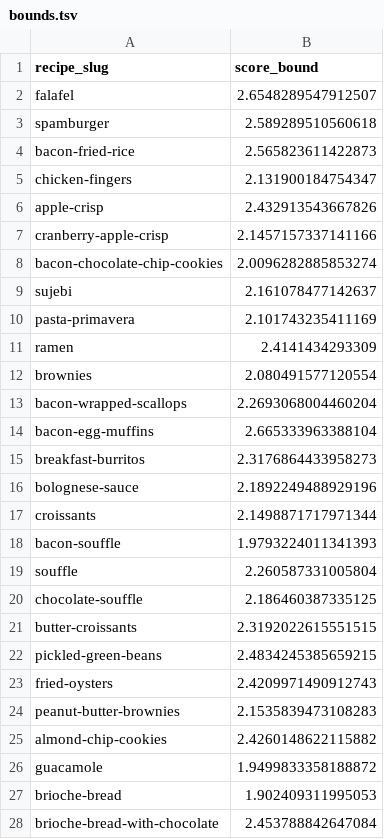
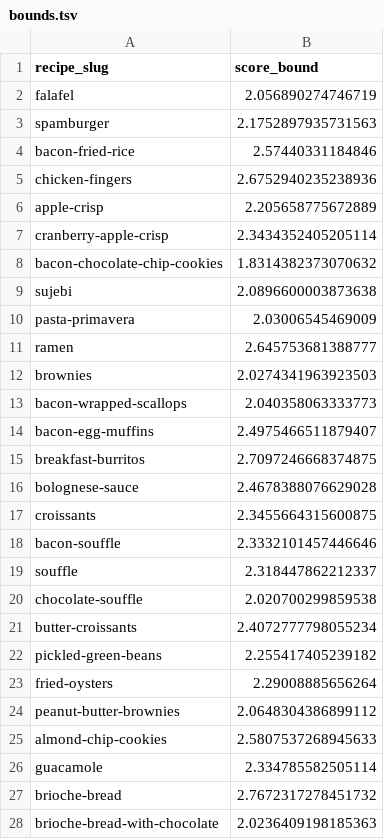
Before and after one commit to veniola/dx704-project-04, a TSV file: bounds.tsv, drawn as a sheet; only a part is shown; the diff covers the shown part only.

```diff
--- a/bounds.tsv
+++ b/bounds.tsv
@@ -1,28 +1,28 @@
 recipe_slug	score_bound
-falafel	2.6548289547912507
-spamburger	2.589289510560618
-bacon-fried-rice	2.565823611422873
-chicken-fingers	2.131900184754347
-apple-crisp	2.432913543667826
-cranberry-apple-crisp	2.1457157337141166
-bacon-chocolate-chip-cookies	2.0096282885853274
-sujebi	2.161078477142637
-pasta-primavera	2.101743235411169
-ramen	2.4141434293309
-brownies	2.080491577120554
-bacon-wrapped-scallops	2.2693068004460204
-bacon-egg-muffins	2.665333963388104
-breakfast-burritos	2.3176864433958273
-bolognese-sauce	2.1892249488929196
-croissants	2.1498871717971344
-bacon-souffle	1.9793224011341393
-souffle	2.260587331005804
-chocolate-souffle	2.186460387335125
-butter-croissants	2.3192022615551515
-pickled-green-beans	2.4834245385659215
-fried-oysters	2.4209971490912743
-peanut-butter-brownies	2.1535839473108283
-almond-chip-cookies	2.4260148622115882
-guacamole	1.9499833358188872
-brioche-bread	1.902409311995053
-brioche-bread-with-chocolate	2.453788842647084
+falafel	2.056890274746719
+spamburger	2.1752897935731563
+bacon-fried-rice	2.57440331184846
+chicken-fingers	2.6752940235238936
+apple-crisp	2.205658775672889
+cranberry-apple-crisp	2.3434352405205114
+bacon-chocolate-chip-cookies	1.8314382373070632
+sujebi	2.0896600003873638
+pasta-primavera	2.03006545469009
+ramen	2.645753681388777
+brownies	2.0274341963923503
+bacon-wrapped-scallops	2.040358063333773
+bacon-egg-muffins	2.4975466511879407
+breakfast-burritos	2.7097246668374875
+bolognese-sauce	2.4678388076629028
+croissants	2.3455664315600875
+bacon-souffle	2.3332101457446646
+souffle	2.318447862212337
+chocolate-souffle	2.020700299859538
+butter-croissants	2.4072777798055234
+pickled-green-beans	2.255417405239182
+fried-oysters	2.29008885656264
+peanut-butter-brownies	2.0648304386899112
+almond-chip-cookies	2.5807537268945633
+guacamole	2.334785582505114
+brioche-bread	2.7672317278451732
+brioche-bread-with-chocolate	2.0236409198185363
```
Also changed, not shown: 73 edited cells elsewhere in this file, estimates.tsv, model.tsv, 3 other files.
